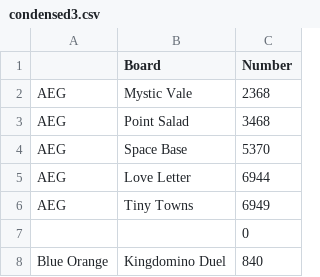
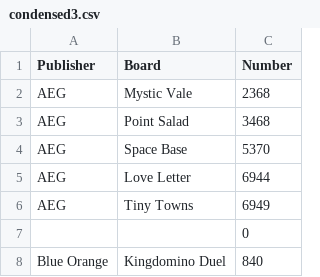
Before and after one commit to tegwenmckenzie/d3.js-uoft, a CSV file: condensed3.csv, drawn as a sheet; only a part is shown.

Commit message:
Add files via upload

```diff
--- a/condensed3.csv
+++ b/condensed3.csv
@@ -1,2 +1,2 @@
-,Board,Number
+Publisher,Board,Number
 AEG,Mystic Vale,2368
```
